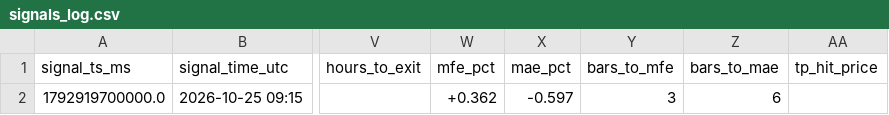
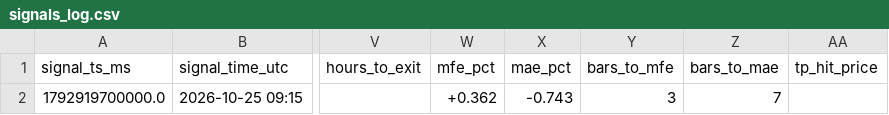
Before and after one commit to yasirhabib01399/bitget-scanner, a CSV file: signals_log.csv, drawn as a sheet; only a part is shown, gaps mark what is left out; the diff names each change by its address in the sheet, - before the commit and + after, or states it on an @@ line.

Commit message:
Update signals_log.csv [skip ci]

```diff
--- a/signals_log.csv
+++ b/signals_log.csv
-X2 (mae_pct): -0.597
+X2 (mae_pct): -0.743
-Z2 (bars_to_mae): 6
+Z2 (bars_to_mae): 7
```
